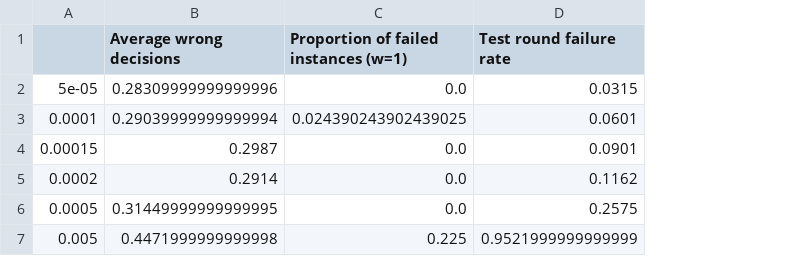
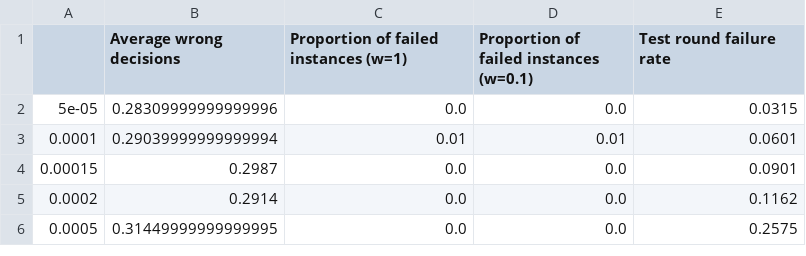
Before and after one commit to jemappellesami/gospel, a CSV file: results/sas/DEPOL-outcomes-n5-d30/final-summary-wrong_decisions.csv, drawn as a sheet; removed rows and columns are numbered as before the commit, all else as after; the diff names each change by its address in the sheet, - before the commit and + after, or states it on an @@ line.

```diff
--- a/results/sas/DEPOL-outcomes-n5-d30/final-summary-wrong_decisions.csv
+++ b/results/sas/DEPOL-outcomes-n5-d30/final-summary-wrong_decisions.csv
+column D, rows 1-6: Proportion of failed instances (w=0.1) | 0.0 | 0.01 | 0.0 | 0.0 | 0.0
-C3: 0.024390243902439025
+C3: 0.01
-row 7: 0.005 | 0.4471999999999998 | 0.225 | 0.9521999999999999
```
Also changed, not shown: results/holl/MALICIOUS-outcomes-n5/2025-03-22T21-55/final-summary-wrong_decisions.csv, results/sas/DEPOL-outcomes-n5-d30/final-summary.csv, 3 other files.
